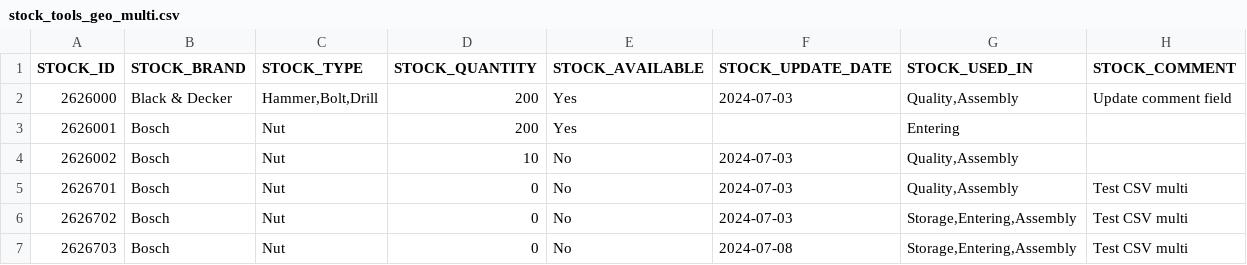
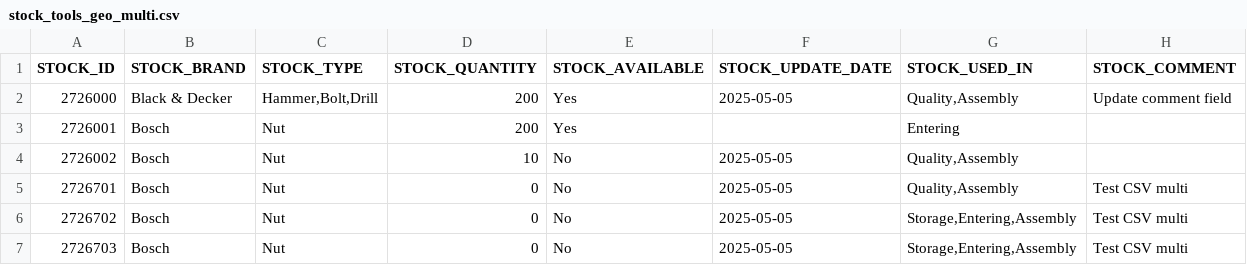
Before and after one commit to icolaes/csv, a CSV file: stock_tools_geo_multi.csv, drawn as a sheet.

Commit message:
Update stock_tools_geo_multi.csv

```diff
--- a/stock_tools_geo_multi.csv
+++ b/stock_tools_geo_multi.csv
@@ -1,7 +1,7 @@
 STOCK_ID,STOCK_BRAND,STOCK_TYPE,STOCK_QUANTITY,STOCK_AVAILABLE,STOCK_UPDATE_DATE,STOCK_USED_IN,STOCK_COMMENT
-2626000,Black & Decker,"Hammer,Bolt,Drill",200,Yes,2024-07-03,"Quality,Assembly","Update comment field"
-2626001,Bosch,"Nut",200,Yes,,"Entering",
-2626002,Bosch,"Nut",10,No,2024-07-03,"Quality,Assembly"
-2626701,Bosch,"Nut",0,No,2024-07-03,"Quality,Assembly","Test CSV multi"
-2626702,Bosch,"Nut",0,No,2024-07-03,"Storage,Entering,Assembly","Test CSV multi"
-2626703,Bosch,"Nut",0,No,2024-07-08,"Storage,Entering,Assembly","Test CSV multi"
+2726000,Black & Decker,"Hammer,Bolt,Drill",200,Yes,2025-05-05,"Quality,Assembly","Update comment field"
+2726001,Bosch,"Nut",200,Yes,,"Entering",
+2726002,Bosch,"Nut",10,No,2025-05-05,"Quality,Assembly"
+2726701,Bosch,"Nut",0,No,2025-05-05,"Quality,Assembly","Test CSV multi"
+2726702,Bosch,"Nut",0,No,2025-05-05,"Storage,Entering,Assembly","Test CSV multi"
+2726703,Bosch,"Nut",0,No,2025-05-05,"Storage,Entering,Assembly","Test CSV multi"
```
